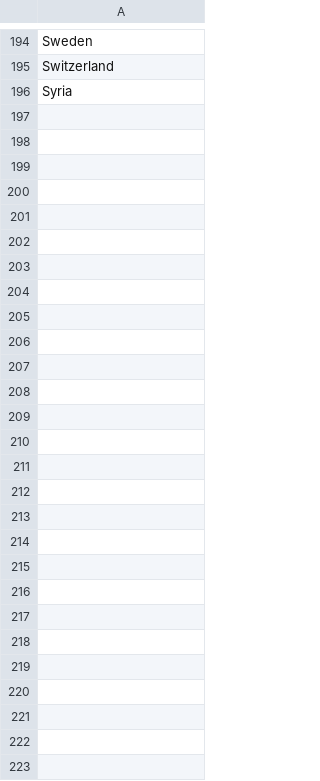
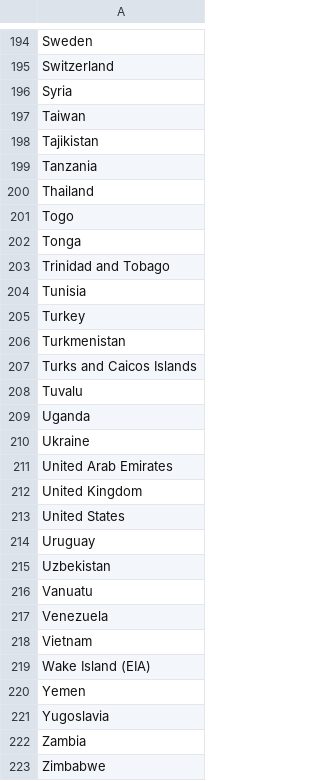
Before and after one commit to WillukuC/DB2-TWA1-Project, a CSV file: server/database/countries.csv, drawn as a sheet; only a part is shown, gaps mark what is left out.

Commit message:
New data

```diff
--- a/server/database/countries.csv
+++ b/server/database/countries.csv
@@ -196 +196,28 @@ Switzerland
 Syria
+Taiwan
+Tajikistan
+Tanzania
+Thailand
+Togo
+Tonga
+Trinidad and Tobago
+Tunisia
+Turkey
+Turkmenistan
+Turks and Caicos Islands
+Tuvalu
+Uganda
+Ukraine
+United Arab Emirates
+United Kingdom
+United States
+Uruguay
+Uzbekistan
+Vanuatu
+Venezuela
+Vietnam
+Wake Island (EIA)
+Yemen
+Yugoslavia
+Zambia
+Zimbabwe
```
